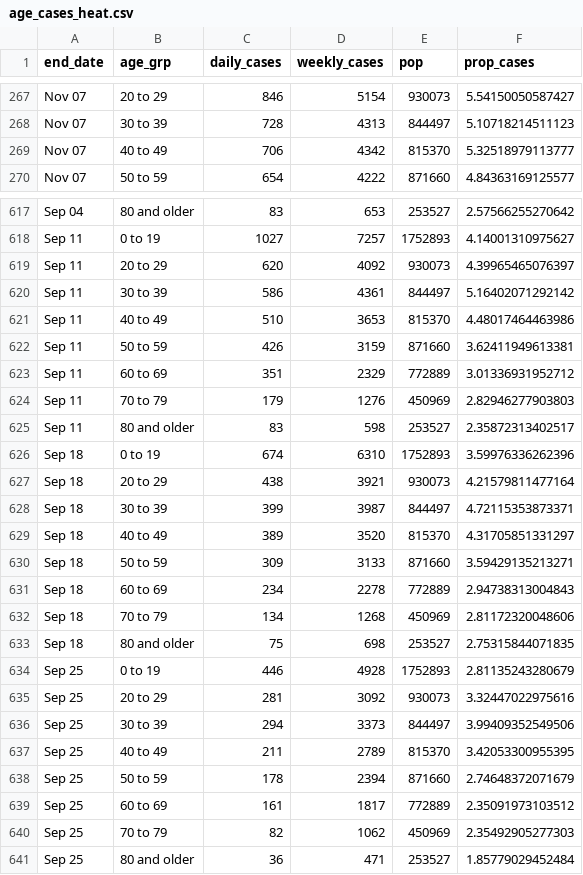
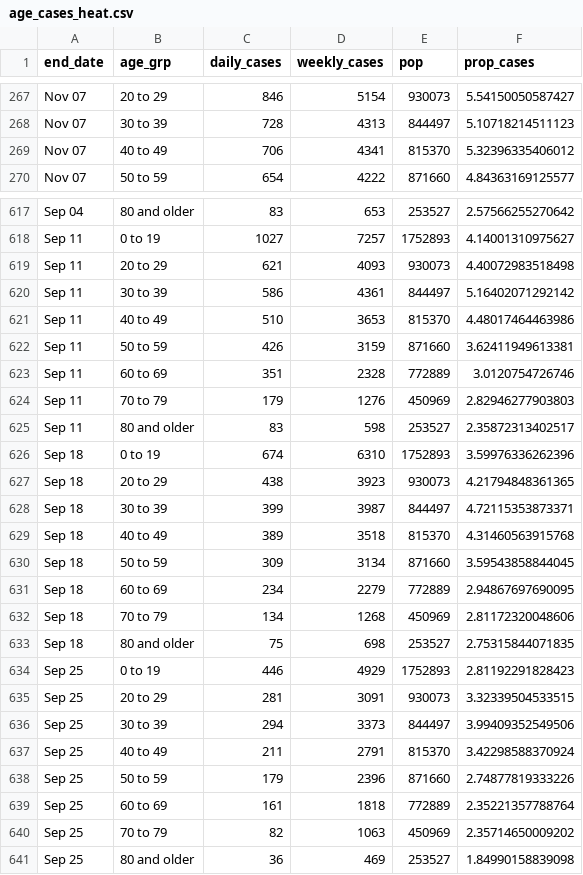
Before and after one commit to ercbk/IndianaCOVID19TrackerData, a CSV file: inst/extdata/age_cases_heat.csv, drawn as a sheet; only a part is shown, gaps mark what is left out; the diff covers the shown part only.

```diff
--- a/inst/extdata/age_cases_heat.csv
+++ b/inst/extdata/age_cases_heat.csv
@@ -268,3 +268,3 @@ Nov 07,20 to 29,846,5154,930073,5.54150050587427
 Nov 07,30 to 39,728,4313,844497,5.10718214511123
-Nov 07,40 to 49,706,4342,815370,5.32518979113777
+Nov 07,40 to 49,706,4341,815370,5.32396335406012
 Nov 07,50 to 59,654,4222,871660,4.84363169125577
@@ -618,3 +618,3 @@ Sep 04,80 and older,83,653,253527,2.57566255270642
 Sep 11,0 to 19,1027,7257,1752893,4.14001310975627
-Sep 11,20 to 29,620,4092,930073,4.39965465076397
+Sep 11,20 to 29,621,4093,930073,4.40072983518498
 Sep 11,30 to 39,586,4361,844497,5.16402071292142
@@ -622,3 +622,3 @@ Sep 11,40 to 49,510,3653,815370,4.48017464463986
 Sep 11,50 to 59,426,3159,871660,3.62411949613381
-Sep 11,60 to 69,351,2329,772889,3.01336931952712
+Sep 11,60 to 69,351,2328,772889,3.0120754726746
 Sep 11,70 to 79,179,1276,450969,2.82946277903803
@@ -626,16 +626,16 @@ Sep 11,80 and older,83,598,253527,2.35872313402517
 Sep 18,0 to 19,674,6310,1752893,3.59976336262396
-Sep 18,20 to 29,438,3921,930073,4.21579811477164
+Sep 18,20 to 29,438,3923,930073,4.21794848361365
 Sep 18,30 to 39,399,3987,844497,4.72115353873371
-Sep 18,40 to 49,389,3520,815370,4.31705851331297
-Sep 18,50 to 59,309,3133,871660,3.59429135213271
-Sep 18,60 to 69,234,2278,772889,2.94738313004843
+Sep 18,40 to 49,389,3518,815370,4.31460563915768
+Sep 18,50 to 59,309,3134,871660,3.59543858844045
+Sep 18,60 to 69,234,2279,772889,2.94867697690095
 Sep 18,70 to 79,134,1268,450969,2.81172320048606
 Sep 18,80 and older,75,698,253527,2.75315844071835
-Sep 25,0 to 19,446,4928,1752893,2.81135243280679
-Sep 25,20 to 29,281,3092,930073,3.32447022975616
+Sep 25,0 to 19,446,4929,1752893,2.81192291828423
+Sep 25,20 to 29,281,3091,930073,3.32339504533515
 Sep 25,30 to 39,294,3373,844497,3.99409352549506
-Sep 25,40 to 49,211,2789,815370,3.42053300955395
-Sep 25,50 to 59,178,2394,871660,2.74648372071679
-Sep 25,60 to 69,161,1817,772889,2.35091973103512
-Sep 25,70 to 79,82,1062,450969,2.35492905277303
-Sep 25,80 and older,36,471,253527,1.85779029452484
+Sep 25,40 to 49,211,2791,815370,3.42298588370924
+Sep 25,50 to 59,179,2396,871660,2.74877819333226
+Sep 25,60 to 69,161,1818,772889,2.35221357788764
+Sep 25,70 to 79,82,1063,450969,2.35714650009202
+Sep 25,80 and older,36,469,253527,1.84990158839098
```
Also changed, not shown: 10 edited cells elsewhere in this file, inst/extdata/age_death_line.csv, inst/extdata/beds_vents_complete.csv, 11 other files.
